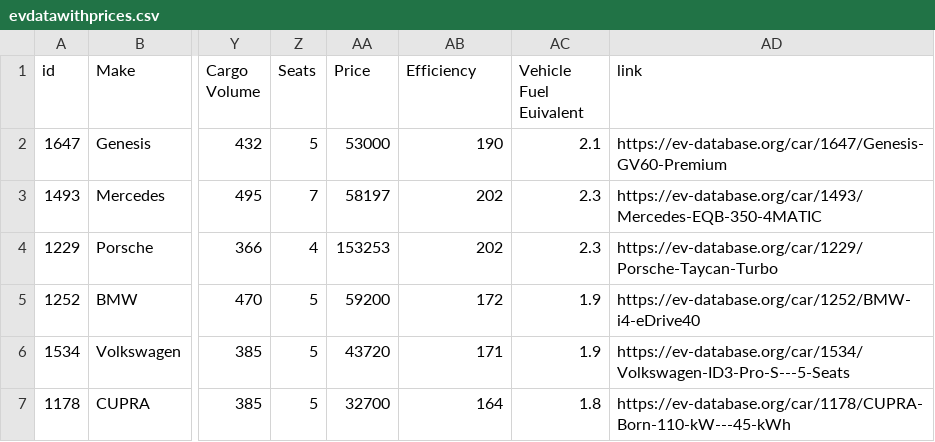
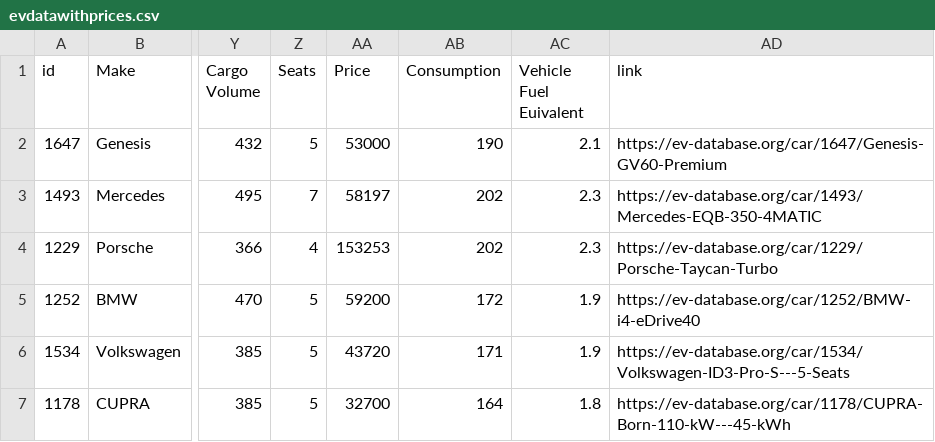
Before and after one commit to lucric98/Electric_Vehicles, a CSV file: evdatawithprices.csv, drawn as a sheet; only a part is shown, gaps mark what is left out; the diff names each change by its address in the sheet, - before the commit and + after, or states it on an @@ line.

```diff
--- a/evdatawithprices.csv
+++ b/evdatawithprices.csv
-AB1: Efficiency
+AB1: Consumption
```
Also changed, not shown: 2 other files.
